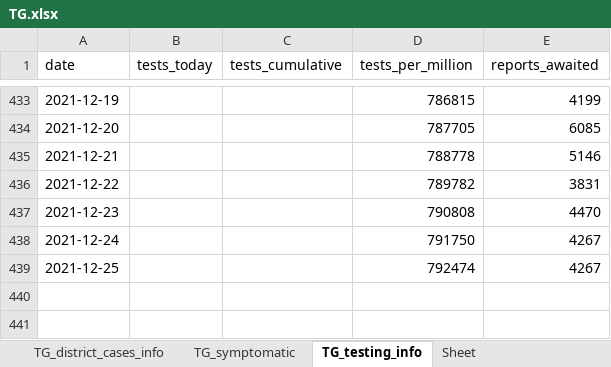
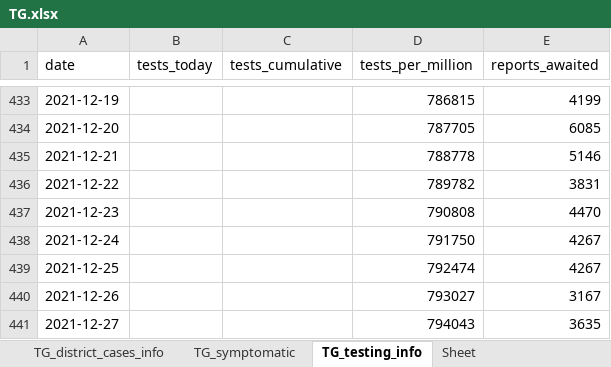
Before and after one commit to IBM/covid19-india-data, an Excel workbook: data/xlsx/TG.xlsx, sheet TG_testing_info, drawn as a sheet; only a part is shown, gaps mark what is left out; values as stored, in another font and other column widths than the file's, no borders; the diff names each change by its address in the sheet, - before the commit and + after, or states it on an @@ line.

```diff
--- a/data/xlsx/TG.xlsx (sheet TG_testing_info)
+++ b/data/xlsx/TG.xlsx (sheet TG_testing_info)
+row 440: 2021-12-26 |  |  | 793027 | 3167
+row 441: 2021-12-27 |  |  | 794043 | 3635
```
Also changed, not shown: sheet TG_case_info, data/xlsx/DL.xlsx, data/xlsx/GA.xlsx, 19 other files.
